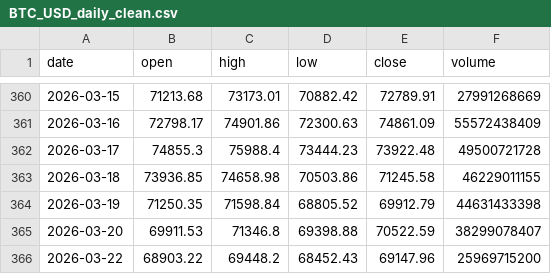
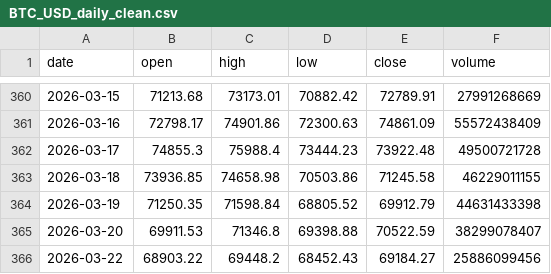
Before and after one commit to invisibleseller/stockprice, a CSV file: data/BTC_USD_daily_clean.csv, drawn as a sheet; only a part is shown, gaps mark what is left out.

```diff
--- a/data/BTC_USD_daily_clean.csv
+++ b/data/BTC_USD_daily_clean.csv
@@ -365,2 +365,2 @@ date,open,high,low,close,volume
 2026-03-20,69911.53,71346.8,69398.88,70522.59,38299078407
-2026-03-22,68903.22,69448.2,68452.43,69147.96,25969715200
+2026-03-22,68903.22,69448.2,68452.43,69184.27,25886099456
```
Also changed, not shown: 39 other files.
